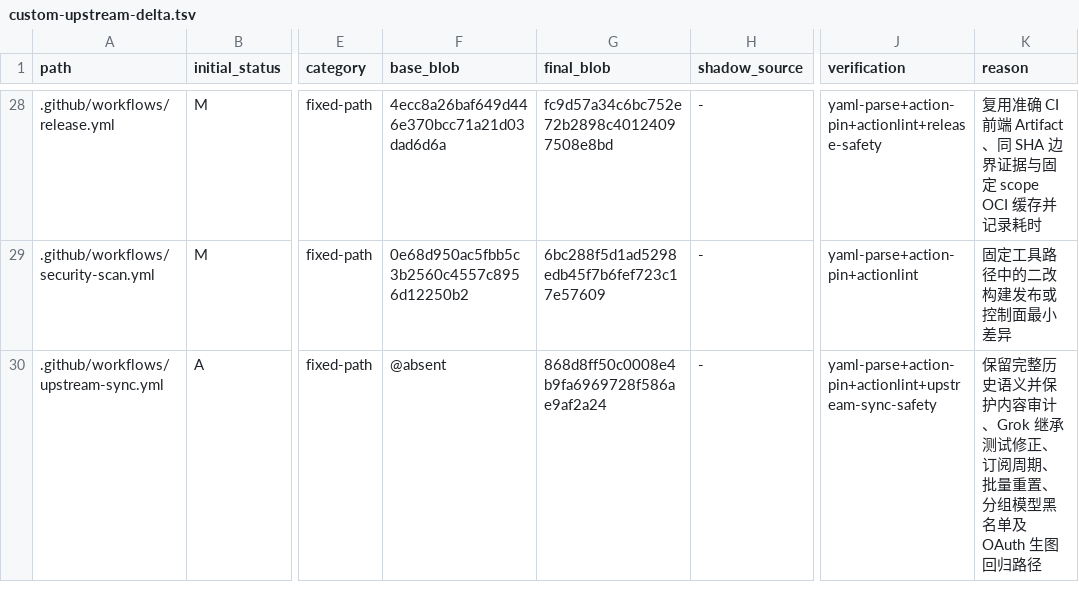
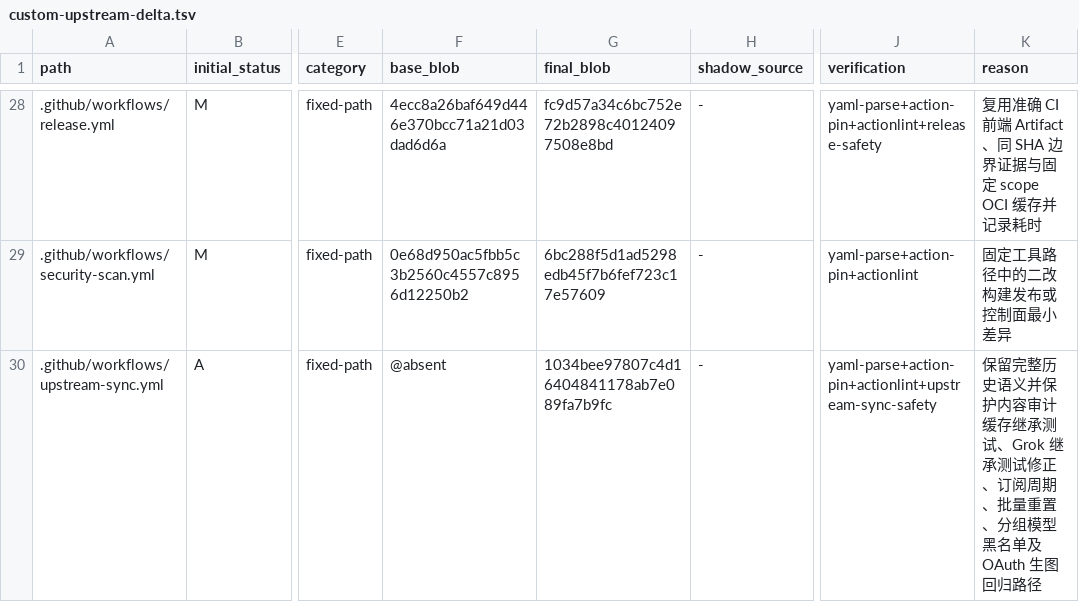
Before and after one commit to o87110/sub2api-custom-public, a TSV file: .github/custom-upstream-delta.tsv, drawn as a sheet; only a part is shown, gaps mark what is left out; the diff covers the shown part only; the diff names each change by its address in the sheet, - before the commit and + after, or states it on an @@ line.

```diff
--- a/.github/custom-upstream-delta.tsv
+++ b/.github/custom-upstream-delta.tsv
-G30 (final_blob): 868d8ff50c0008e4b9fa6969728f586ae9af2a24
+G30 (final_blob): 1034bee97807c4d16404841178ab7e089fa7b9fc
-K30 (reason): …内容审计、Grok 继承…
+K30 (reason): …内容审计缓存继承测试、Grok 继承…
```
Also changed, not shown: 1 added row and 6 edited cells elsewhere in this file, 5 other files.
